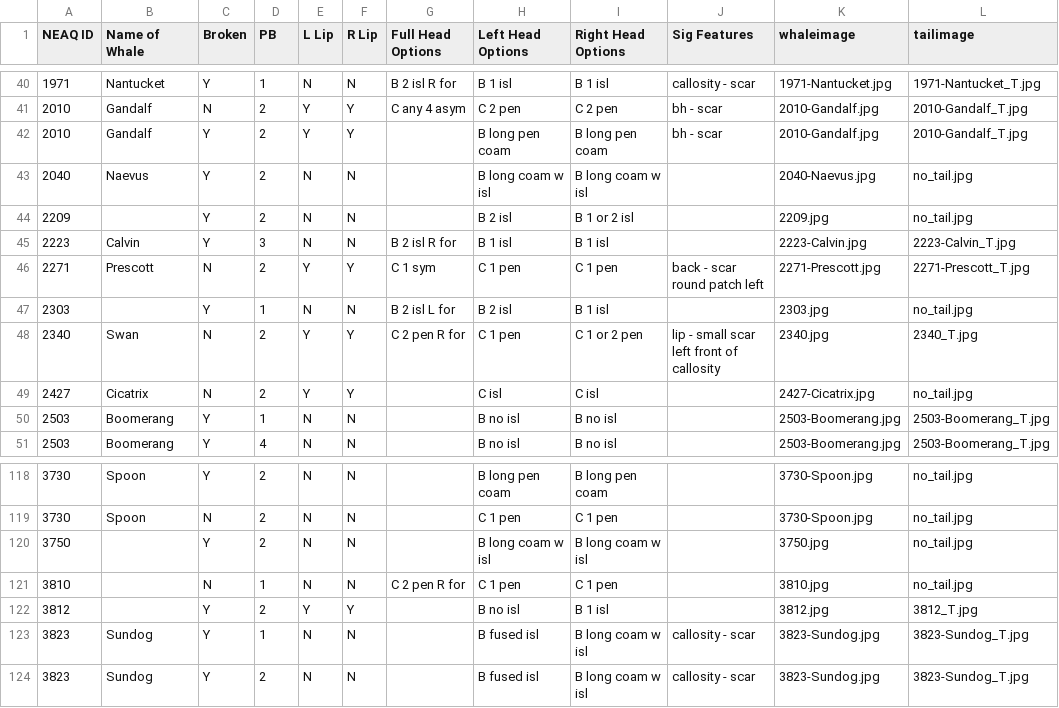
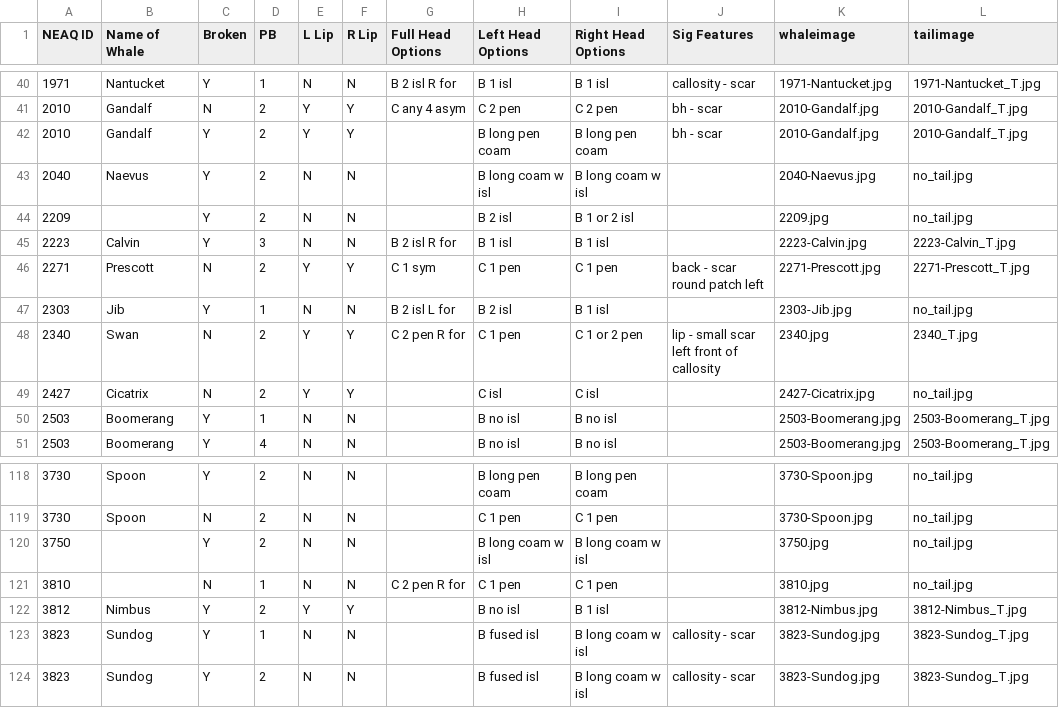
Before and after one commit to lizthompson07/DFO_IDapp, a CSV file: coding.csv, drawn as a sheet; only a part is shown, gaps mark what is left out; the diff covers the shown part only.

Commit message:
add new names of whales for 2021

```diff
--- a/coding.csv
+++ b/coding.csv
@@ -46,3 +46,3 @@ NEAQ ID,Name of Whale,Broken,PB,L Lip,R Lip,Full Head Options,Left Head Options,
 2271,Prescott,N,2,Y,Y,C 1 sym,C 1 pen,C 1 pen,back - scar round patch left,2271-Prescott.jpg,2271-Prescott_T.jpg
-2303,,Y,1,N,N,B 2 isl L for,B 2 isl,B 1 isl,,2303.jpg,no_tail.jpg
+2303,Jib,Y,1,N,N,B 2 isl L for,B 2 isl,B 1 isl,,2303-Jib.jpg,no_tail.jpg
 2340,Swan,N,2,Y,Y,C 2 pen R for,C 1 pen,C 1 or 2 pen,lip - small scar left front of callosity,2340.jpg,2340_T.jpg
@@ -121,3 +121,3 @@ NEAQ ID,Name of Whale,Broken,PB,L Lip,R Lip,Full Head Options,Left Head Options,
 3810,,N,1,N,N,C 2 pen R for,C 1 pen,C 1 pen,,3810.jpg,no_tail.jpg
-3812,,Y,2,Y,Y,,B no isl,B 1 isl,,3812.jpg,3812_T.jpg
+3812,Nimbus,Y,2,Y,Y,,B no isl,B 1 isl,,3812-Nimbus.jpg,3812-Nimbus_T.jpg
 3823,Sundog,Y,1,N,N,,B fused isl,B long coam w isl,callosity - scar,3823-Sundog.jpg,3823-Sundog_T.jpg
```
Also changed, not shown: 24 edited cells elsewhere in this file, 20 other files.
